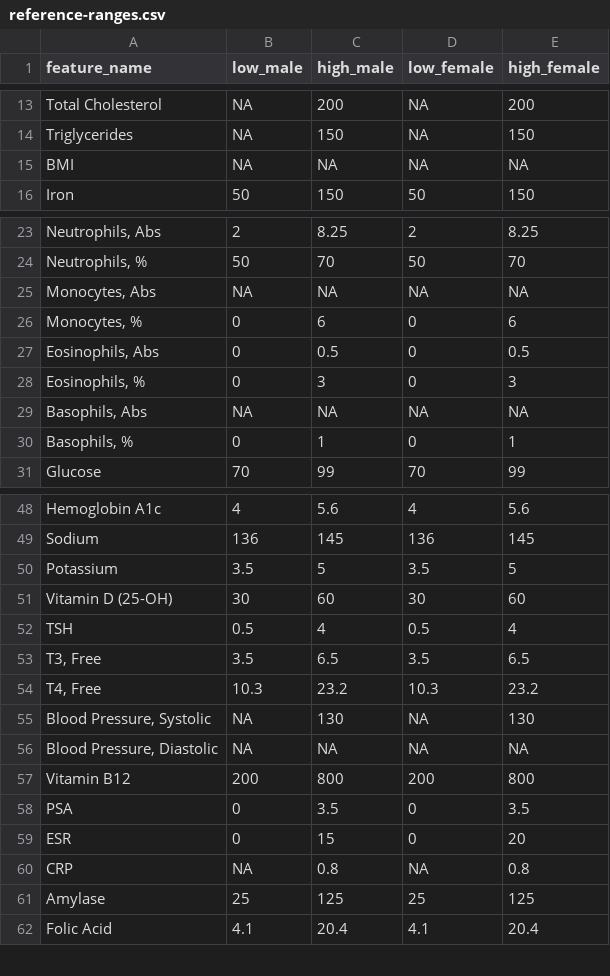
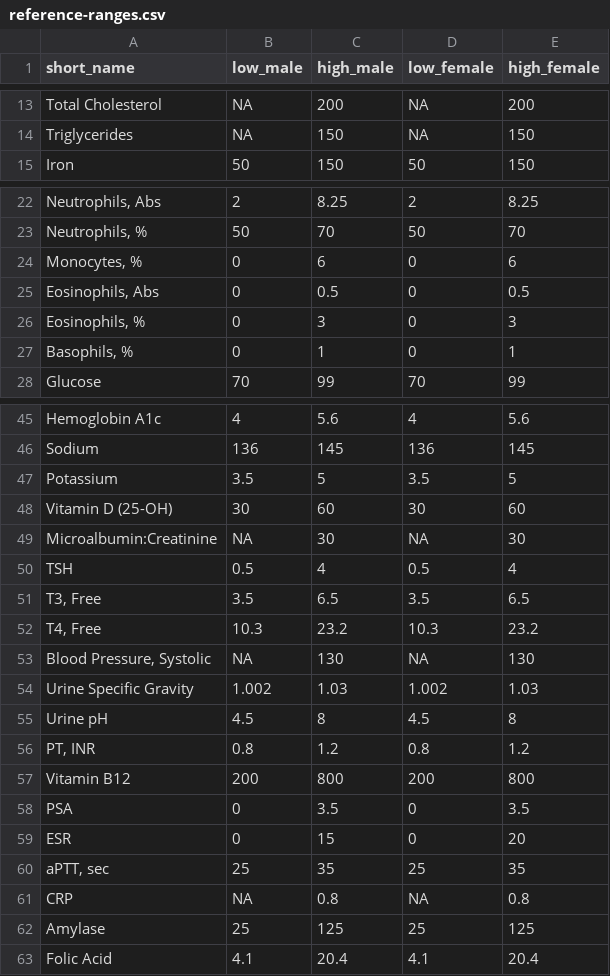
Before and after one commit to tanaylab/labNorm, a CSV file: data-raw/reference-ranges.csv, drawn as a sheet; only a part is shown, gaps mark what is left out; removed rows and columns are numbered as before the commit, all else as after; the diff names each change by its address in the sheet, - before the commit and + after, or states it on an @@ line.

```diff
--- a/data-raw/reference-ranges.csv
+++ b/data-raw/reference-ranges.csv
-A1: feature_name
+A1: short_name
-row 15: BMI | NA | NA | NA | NA
-row 25: Monocytes, Abs | NA | NA | NA | NA
-row 29: Basophils, Abs | NA | NA | NA | NA
+row 49: Microalbumin:Creatinine | NA | 30 | NA | 30
-row 56: Blood Pressure, Diastolic | NA | NA | NA | NA
+row 54: Urine Specific Gravity | 1.002 | 1.03 | 1.002 | 1.03
+row 55: Urine pH | 4.5 | 8 | 4.5 | 8
+row 56: PT, INR | 0.8 | 1.2 | 0.8 | 1.2
+row 60: aPTT, sec | 25 | 35 | 25 | 35
```
Also changed, not shown: data-raw/quantile2feature.csv, 18 other files.
